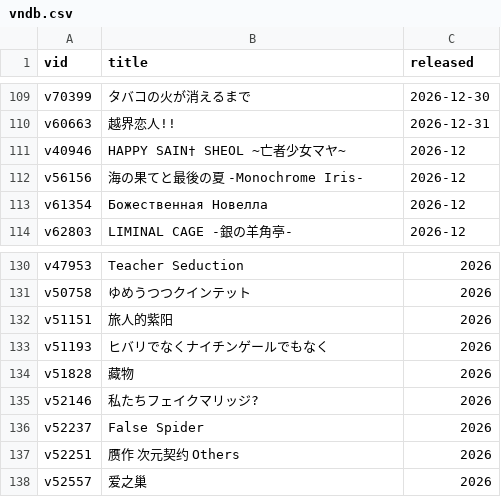
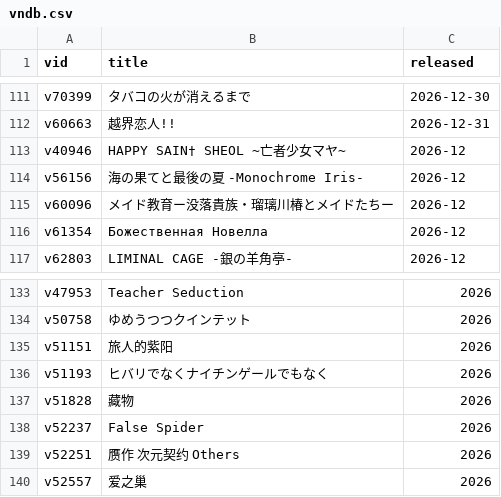
Before and after one commit to Vinfall/VNDB-Calendar, a CSV file: output/vndb.csv, drawn as a sheet; only a part is shown, gaps mark what is left out; removed rows and columns are numbered as before the commit, all else as after; the diff covers the shown part only; the diff names each change by its address in the sheet, - before the commit and + after, or states it on an @@ line.

```diff
--- a/output/vndb.csv
+++ b/output/vndb.csv
+row 115: v60096 | メイド教育ー没落貴族・瑠璃川椿とメイドたちー | 2026-12
-row 135: v52146 | 私たちフェイクマリッジ? | 2026
```
Also changed, not shown: 3 added rows and 3 removed rows elsewhere in this file, 2 other files.
